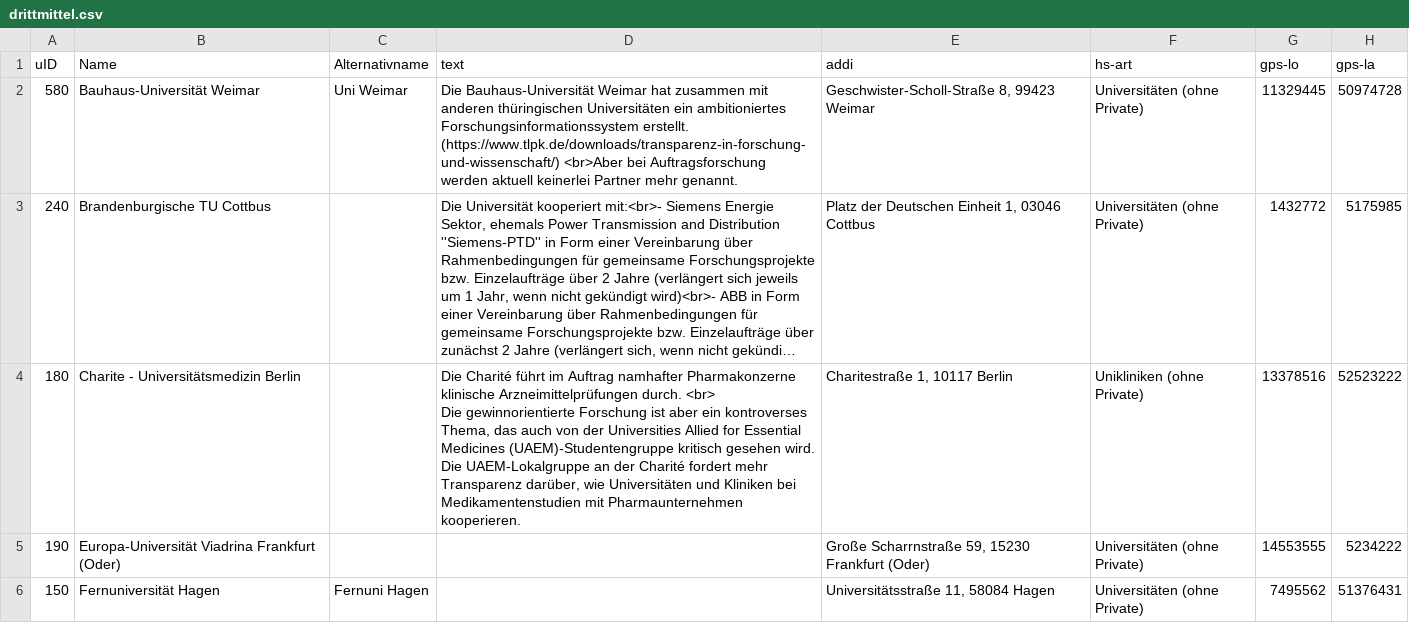
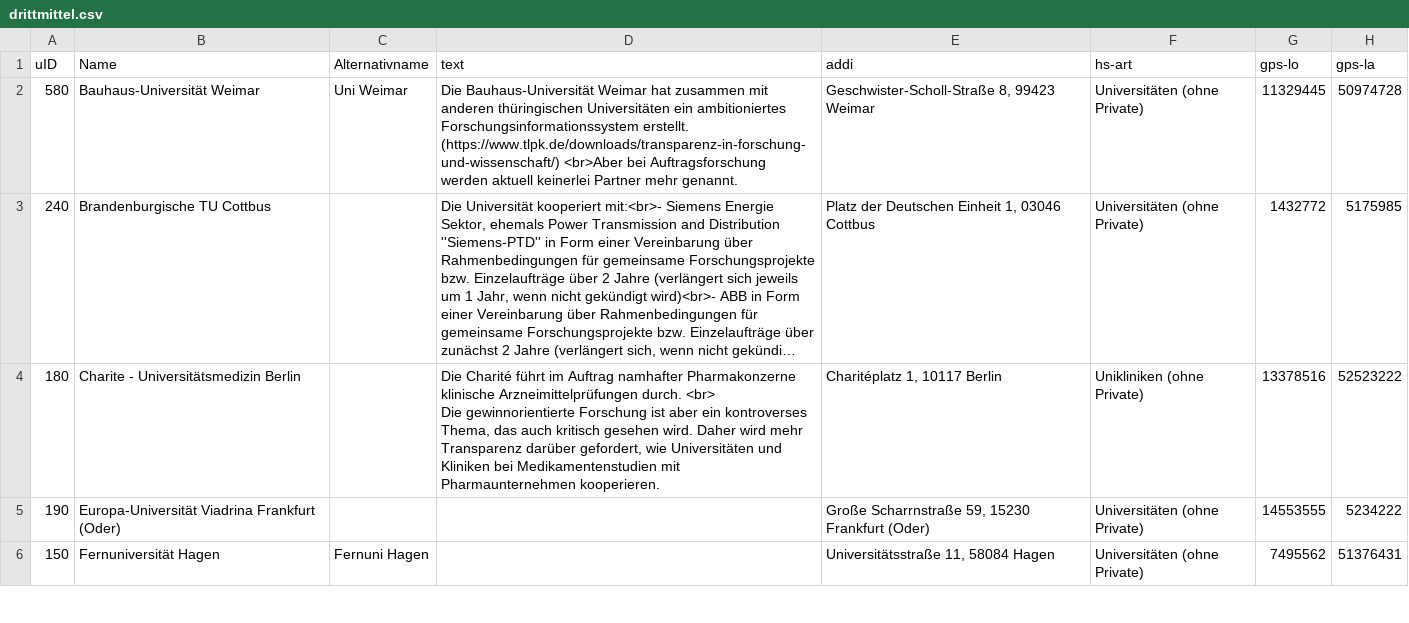
Before and after one commit to netAction/hochschulwatch, a CSV file: import/daten/drittmittel.csv, drawn as a sheet; only a part is shown; long unchanged cells end in …; the diff covers the shown part only; the diff names each change by its address in the sheet, - before the commit and + after, or states it on an @@ line.

```diff
--- a/import/daten/drittmittel.csv
+++ b/import/daten/drittmittel.csv
-D4 (text): …das auch von der Universities Allied for Essential Medicines (UAEM)-Studentengruppe kritisch gesehen wird. Die UAEM-Lokalgruppe an der Charité fordert mehr Transparenz darüber, wie Universitäten…
+D4 (text): …das auch kritisch gesehen wird. Daher wird mehr Transparenz darüber gefordert, wie Universitäten…
-E4 (addi): Charitestraße 1, 10117 Berlin
+E4 (addi): Charitéplatz 1, 10117 Berlin
```
Also changed, not shown: 1 edited cell elsewhere in this file, import/daten/foerderer.csv, import/daten/hochschulraete.csv, 3 other files.
